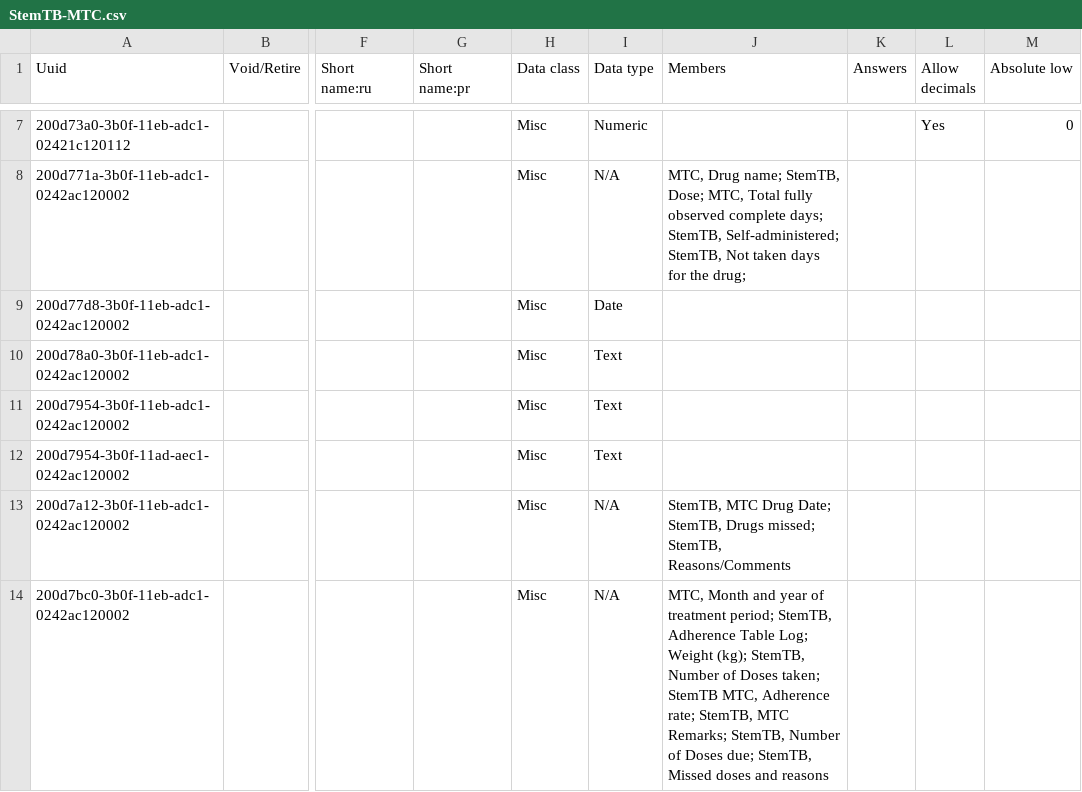
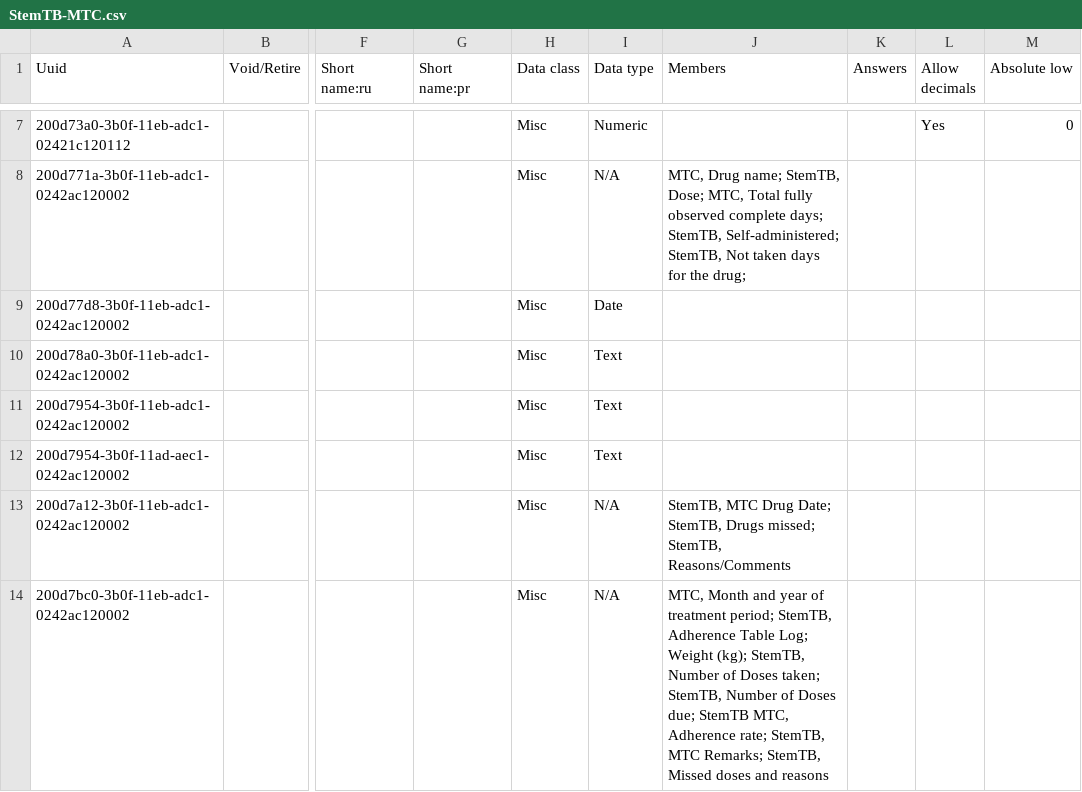
Before and after one commit to endtb/package1, a CSV file: concepts/StemTB-MTC.csv, drawn as a sheet; only a part is shown, gaps mark what is left out; the diff names each change by its address in the sheet, - before the commit and + after, or states it on an @@ line.

Commit message:
MTC form

```diff
--- a/concepts/StemTB-MTC.csv
+++ b/concepts/StemTB-MTC.csv
-J14 (Members): …Doses taken; StemTB MTC, Adherence rate; StemTB, MTC Remarks; StemTB, Number of Doses due; StemTB, Missed…
+J14 (Members): …Doses taken; StemTB, Number of Doses due; StemTB MTC, Adherence rate; StemTB, MTC Remarks; StemTB, Missed…
```
